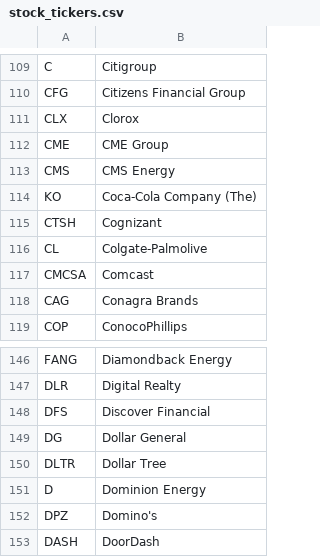
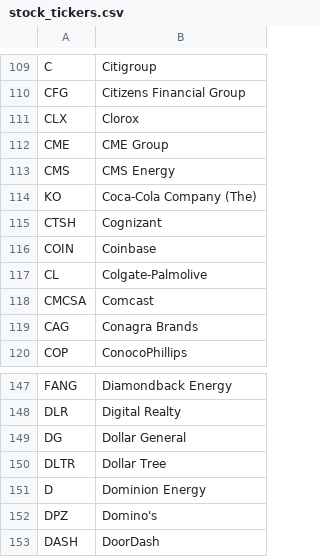
Before and after one commit to irfanmizar/stock-screener-test, a CSV file: stock_tickers.csv, drawn as a sheet; only a part is shown, gaps mark what is left out.

```diff
--- a/stock_tickers.csv
+++ b/stock_tickers.csv
@@ -115,2 +115,3 @@ KO,Coca-Cola Company (The)
 CTSH,Cognizant
+COIN,Coinbase
 CL,Colgate-Palmolive
@@ -147,3 +148,2 @@ FANG,Diamondback Energy
 DLR,Digital Realty
-DFS,Discover Financial
 DG,Dollar General
```
Also changed, not shown: 3 other files.
